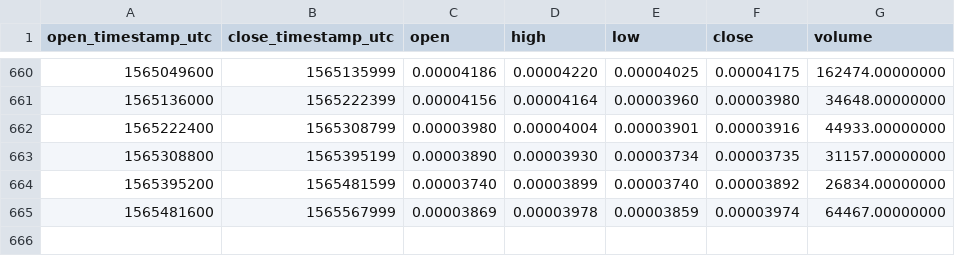
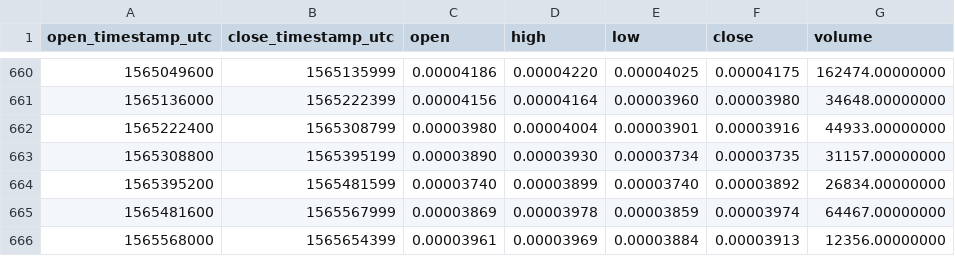
Before and after one commit to cryptobigbro/binance-BNTBTC, a CSV file: binance-BNTBTC-1d.csv, drawn as a sheet; only a part is shown, gaps mark what is left out; the diff names each change by its address in the sheet, - before the commit and + after, or states it on an @@ line.

Commit message:
Update OHLCV data.

```diff
--- a/binance-BNTBTC-1d.csv
+++ b/binance-BNTBTC-1d.csv
+row 666: 1565568000 | 1565654399 | 0.00003961 | 0.00003969 | 0.00003884 | 0.00003913 | 12356.00000000
```
Also changed, not shown: 1 other file.
